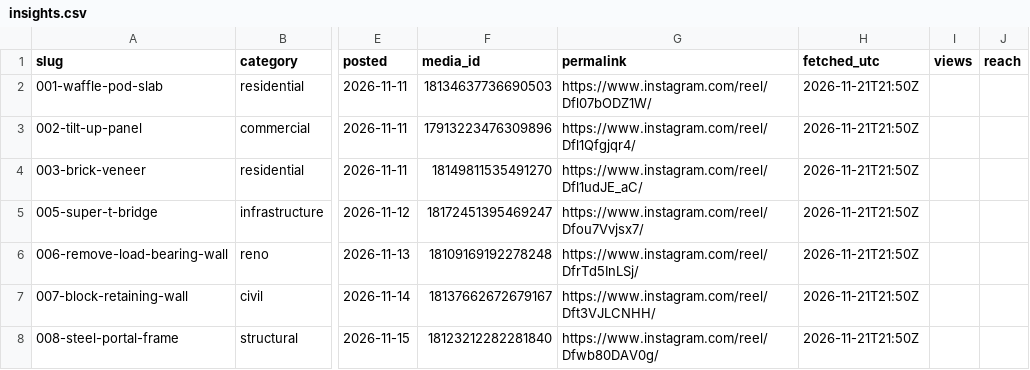
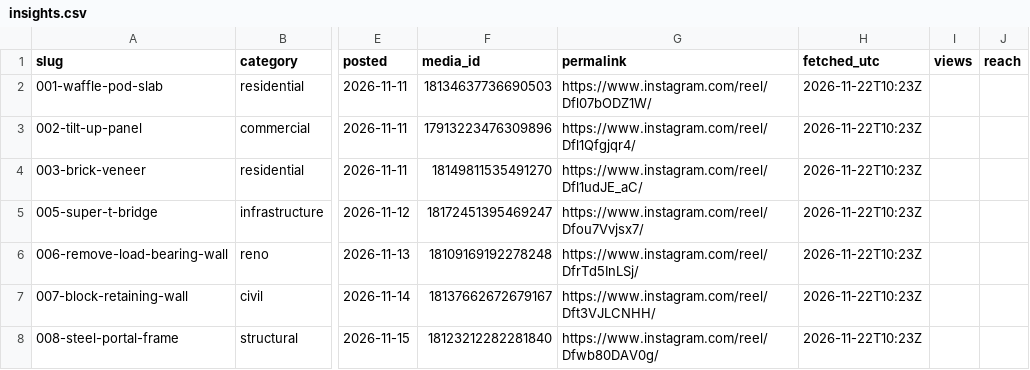
Before and after one commit to trueblueaussiebuilders/tbb-studio, a CSV file: insights.csv, drawn as a sheet; only a part is shown, gaps mark what is left out; the diff covers the shown part only; the diff names each change by its address in the sheet, - before the commit and + after, or states it on an @@ line.

Commit message:
Insights 2026-11-22

```diff
--- a/insights.csv
+++ b/insights.csv
-H2:H8 (fetched_utc): 2026-11-21T21:50Z
+H2:H8 (fetched_utc): 2026-11-22T10:23Z
```
Also changed, not shown: 1 added row and 9 edited cells elsewhere in this file.
